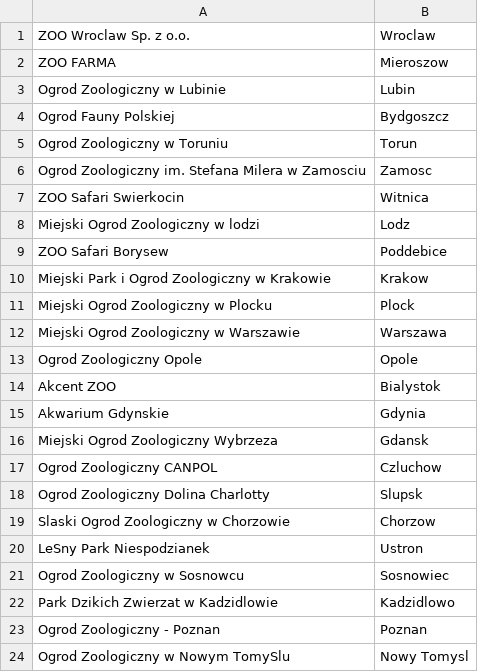
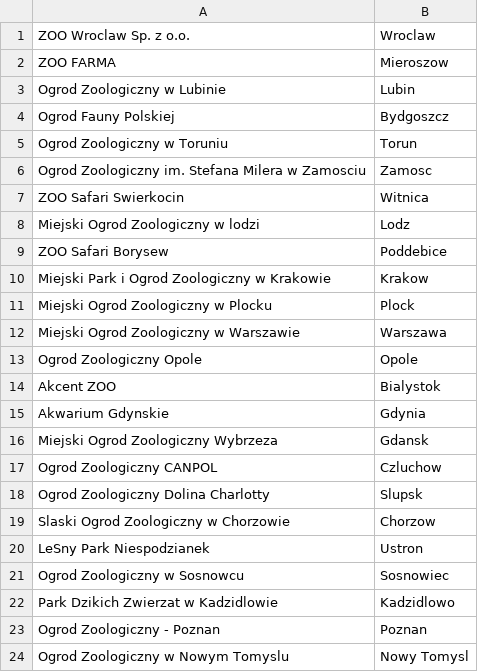
Before and after one commit to klaudiawolinska/poland-map, a CSV file: zoos.csv, drawn as a sheet; the diff names each change by its address in the sheet, - before the commit and + after, or states it on an @@ line.

Commit message:
Fix source data (remove invalid characters)

```diff
--- a/zoos.csv
+++ b/zoos.csv
-A24: Ogrod Zoologiczny w Nowym TomySlu
+A24: Ogrod Zoologiczny w Nowym Tomyslu
```
Also changed, not shown: 1 other file.
